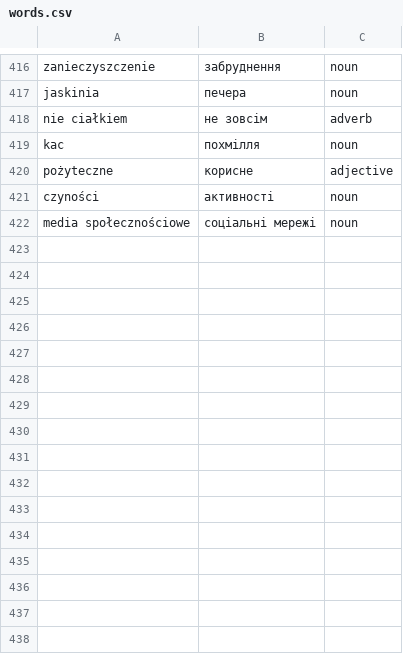
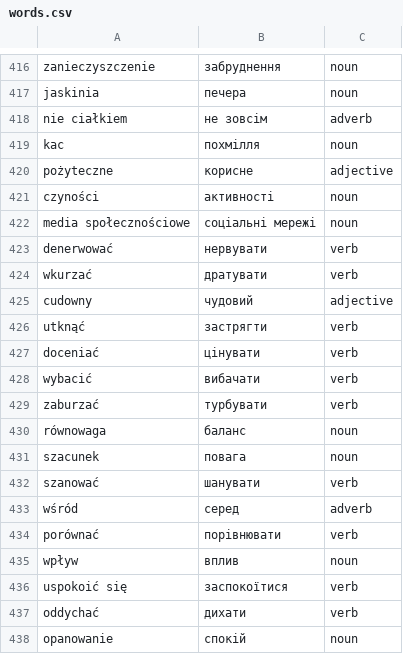
Before and after one commit to Alexander778/polish-quiz-react, a CSV file: src/data/words.csv, drawn as a sheet; only a part is shown, gaps mark what is left out.

Commit message:
Update words

```diff
--- a/src/data/words.csv
+++ b/src/data/words.csv
@@ -422 +422,17 @@ czyności,активності,noun
 media społecznościowe,соціальні мережі,noun
+denerwować,нервувати,verb
+wkurzać,дратувати,verb
+cudowny,чудовий,adjective
+utknąć,застрягти,verb
+doceniać,цінувати,verb
+wybacić,вибачати,verb
+zaburzać,турбувати,verb
+równowaga,баланс,noun
+szacunek,повага,noun
+szanować,шанувати,verb
+wśród,серед,adverb
+porównać,порівнювати,verb
+wpływ,вплив,noun
+uspokoić się,заспокоїтися,verb
+oddychać,дихати,verb
+opanowanie,спокій,noun
```
Also changed, not shown: 1 other file.
